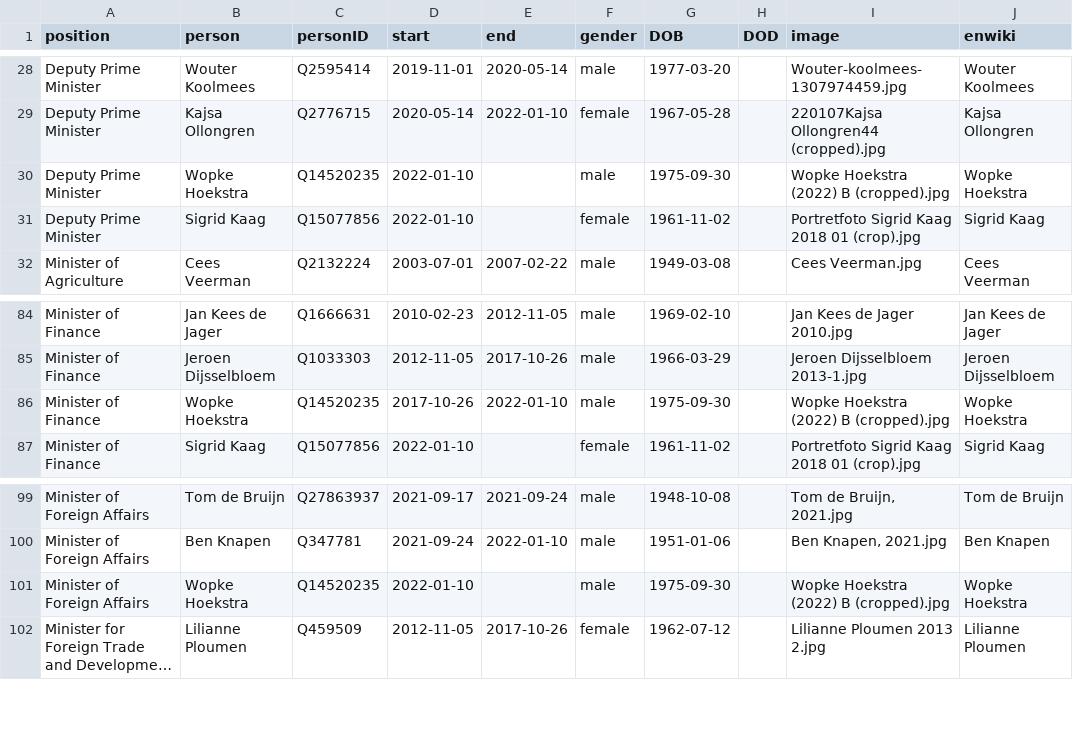
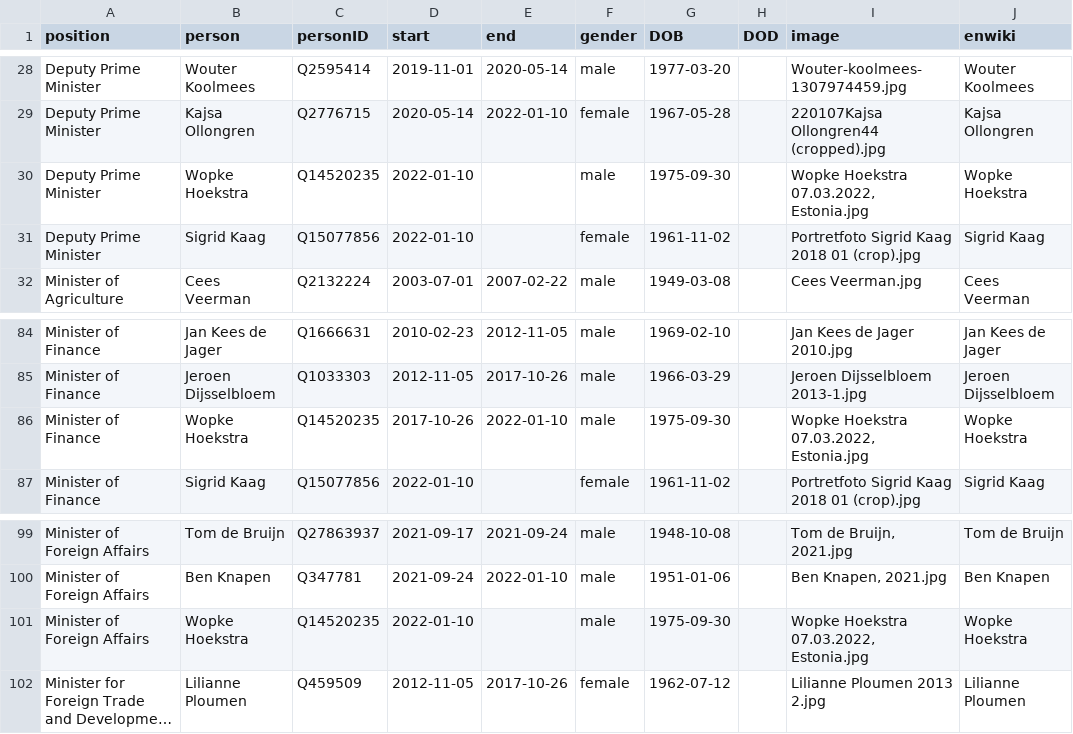
Before and after one commit to every-politician-scrapers/netherlands-cabinet, a CSV file: html/holders21.csv, drawn as a sheet; only a part is shown, gaps mark what is left out; long unchanged cells end in …; the diff names each change by its address in the sheet, - before the commit and + after, or states it on an @@ line.

```diff
--- a/html/holders21.csv
+++ b/html/holders21.csv
-I30 (image): Wopke Hoekstra (2022) B (cropped).jpg
+I30 (image): Wopke Hoekstra 07.03.2022, Estonia.jpg
-I86 (image): Wopke Hoekstra (2022) B (cropped).jpg
+I86 (image): Wopke Hoekstra 07.03.2022, Estonia.jpg
-I101 (image): Wopke Hoekstra (2022) B (cropped).jpg
+I101 (image): Wopke Hoekstra 07.03.2022, Estonia.jpg
```
Also changed, not shown: html/current.csv, html/family.csv, 1 other file.
